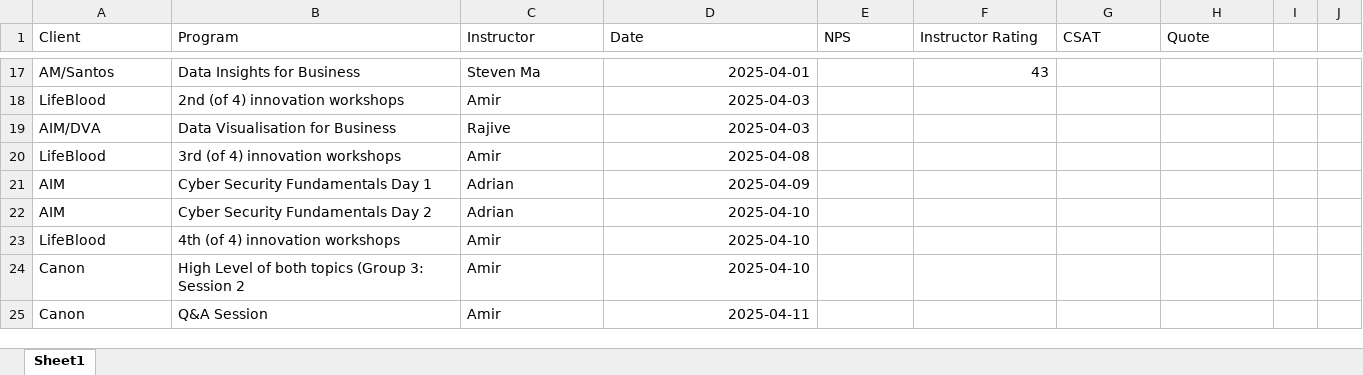
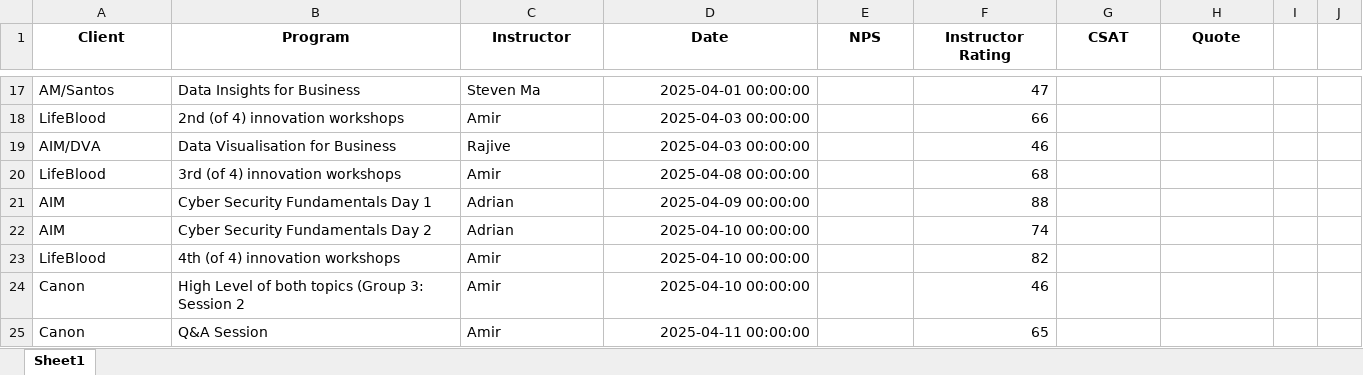
Before and after one commit to sahil-RW/academy-xi-prototype, an Excel workbook: B2B-B2C.xlsx, sheet Sheet1, drawn as a sheet; only a part is shown, gaps mark what is left out; values as stored, in another font and other column widths than the file's, no borders; charts and pictures not drawn; the diff covers the shown part only; the diff names each change by its address in the sheet, - before the commit and + after, or states it on an @@ line.

```diff
--- a/B2B-B2C.xlsx (sheet Sheet1)
+++ b/B2B-B2C.xlsx (sheet Sheet1)
@@ A1:H1 bold: off → on, alignment: left → center @@
-D17 (Date): 2025-04-01
+D17 (Date): 2025-04-01 00:00:00
-F17 (Instructor Rating): 43
+F17 (Instructor Rating): 47
-D18:D19 (Date): 2025-04-03
+D18:D19 (Date): 2025-04-03 00:00:00
-F18 (Instructor Rating): (empty)
+F18 (Instructor Rating): 66
-F19 (Instructor Rating): (empty)
+F19 (Instructor Rating): 46
-D20 (Date): 2025-04-08
+D20 (Date): 2025-04-08 00:00:00
-F20 (Instructor Rating): (empty)
+F20 (Instructor Rating): 68
-D21 (Date): 2025-04-09
+D21 (Date): 2025-04-09 00:00:00
-F21 (Instructor Rating): (empty)
+F21 (Instructor Rating): 88
-D22:D24 (Date): 2025-04-10
+D22:D24 (Date): 2025-04-10 00:00:00
-F22 (Instructor Rating): (empty)
+F22 (Instructor Rating): 74
-F23 (Instructor Rating): (empty)
+F23 (Instructor Rating): 82
-F24 (Instructor Rating): (empty)
+F24 (Instructor Rating): 46
-D25 (Date): 2025-04-11
+D25 (Date): 2025-04-11 00:00:00
-F25 (Instructor Rating): (empty)
+F25 (Instructor Rating): 65
```
Also changed, not shown: 359 edited cells elsewhere in this sheet, 1 other file.
